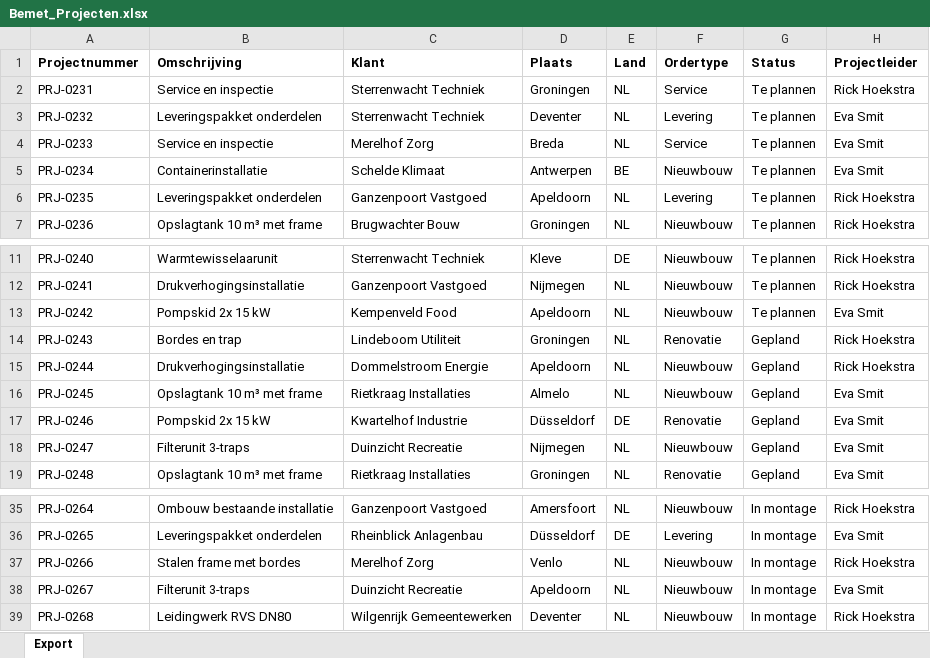
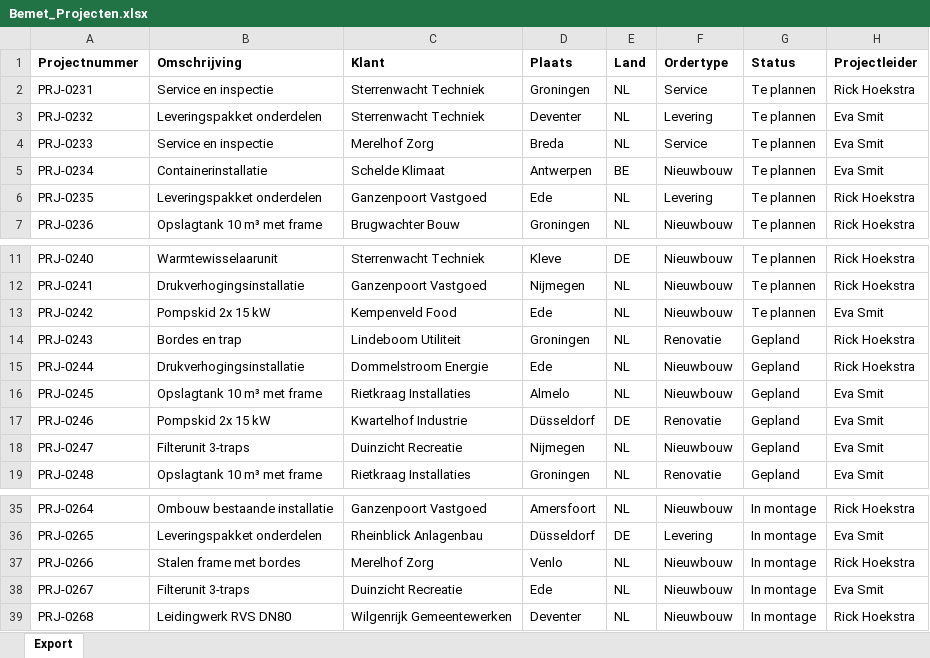
Before and after one commit to laurafrancesca95/flexxoapp, an Excel workbook: public/data/Bemet_Projecten.xlsx, sheet Export, drawn as a sheet; only a part is shown, gaps mark what is left out; values as stored, in another font and other column widths than the file's, no borders; the diff names each change by its address in the sheet, - before the commit and + after, or states it on an @@ line.

```diff
--- a/public/data/Bemet_Projecten.xlsx (sheet Export)
+++ b/public/data/Bemet_Projecten.xlsx (sheet Export)
-D6 (Plaats): Apeldoorn
+D6 (Plaats): Ede
-D13 (Plaats): Apeldoorn
+D13 (Plaats): Ede
-D15 (Plaats): Apeldoorn
+D15 (Plaats): Ede
-D38 (Plaats): Apeldoorn
+D38 (Plaats): Ede
```
Also changed, not shown: public/data/Bemet_Calculatieregels.xlsx, public/data/Bemet_Medewerkers.xlsx, 15 other files.
